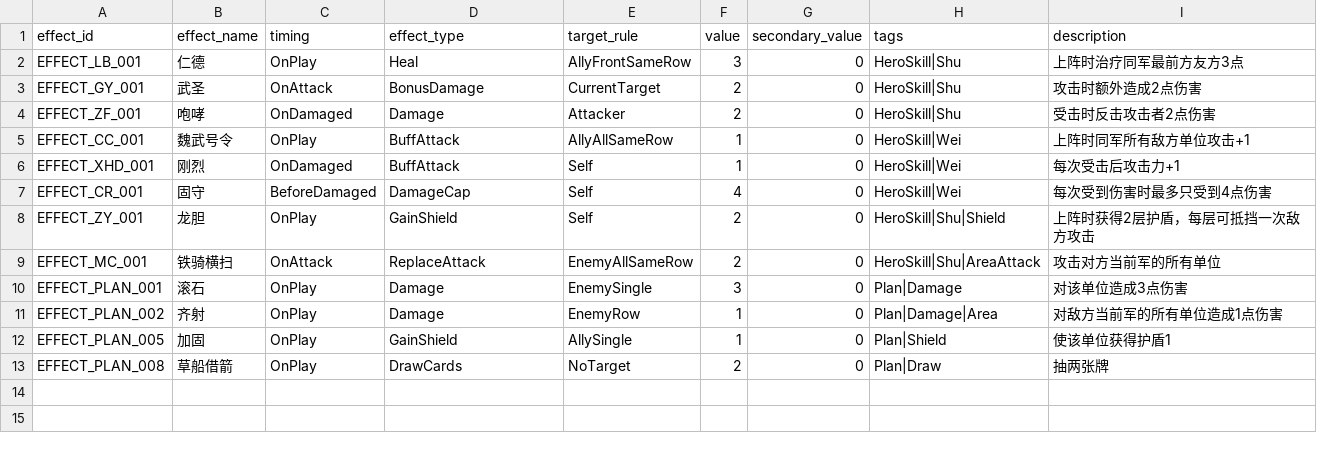
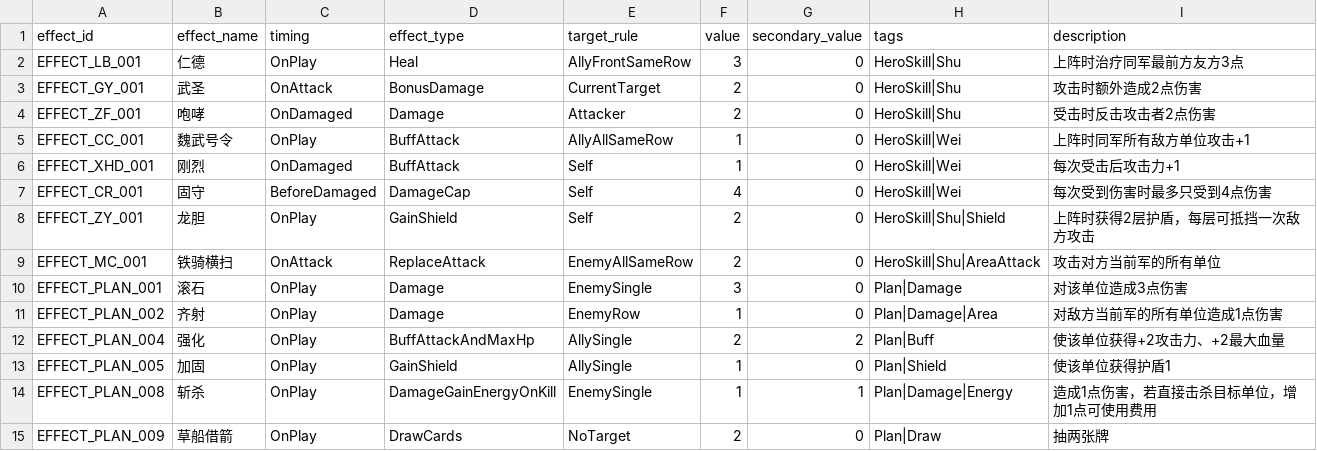
Before and after one commit to noctiseed/UnifyCountry, a CSV file: Assets/_Project/Configs/Cards/effects_v001.csv, drawn as a sheet.

```diff
--- a/Assets/_Project/Configs/Cards/effects_v001.csv
+++ b/Assets/_Project/Configs/Cards/effects_v001.csv
@@ -11,3 +11,5 @@ EFFECT_PLAN_001,滚石,OnPlay,Damage,EnemySingle,3,0,Plan|Damage,对该单位造
 EFFECT_PLAN_002,齐射,OnPlay,Damage,EnemyRow,1,0,Plan|Damage|Area,对敌方当前军的所有单位造成1点伤害
+EFFECT_PLAN_004,强化,OnPlay,BuffAttackAndMaxHp,AllySingle,2,2,Plan|Buff,使该单位获得+2攻击力、+2最大血量
 EFFECT_PLAN_005,加固,OnPlay,GainShield,AllySingle,1,0,Plan|Shield,使该单位获得护盾1
-EFFECT_PLAN_008,草船借箭,OnPlay,DrawCards,NoTarget,2,0,Plan|Draw,抽两张牌
+EFFECT_PLAN_008,斩杀,OnPlay,DamageGainEnergyOnKill,EnemySingle,1,1,Plan|Damage|Energy,造成1点伤害，若直接击杀目标单位，增加1点可使用费用
+EFFECT_PLAN_009,草船借箭,OnPlay,DrawCards,NoTarget,2,0,Plan|Draw,抽两张牌
```
Also changed, not shown: Assets/_Project/Configs/Cards/cards_v001.csv, Assets/_Project/Configs/Cards/player_starting_deck_v001.csv, 2 other files.
